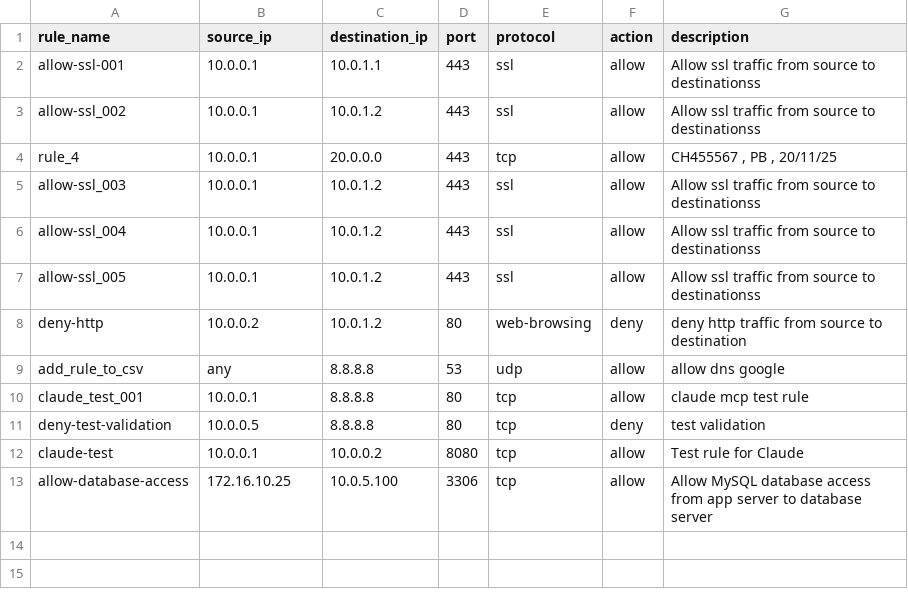
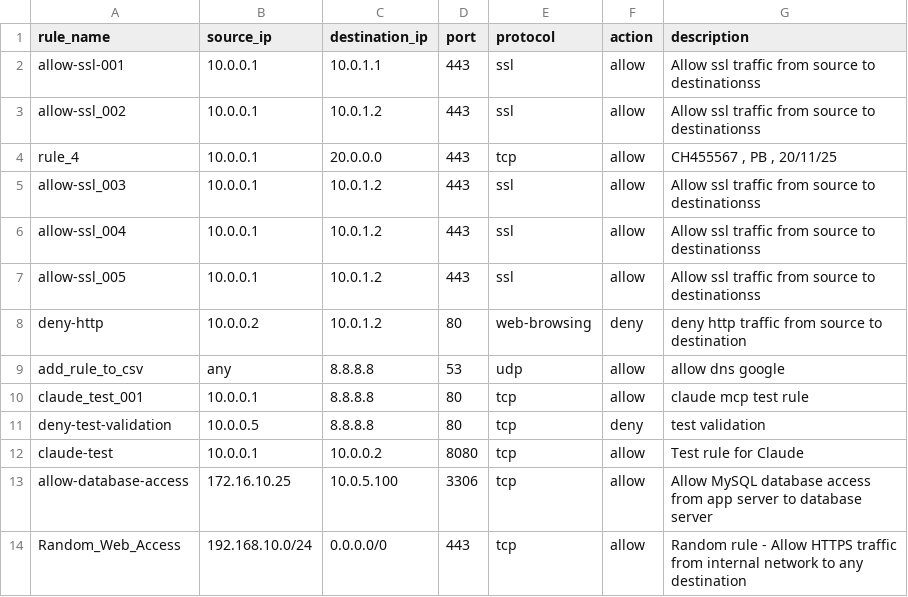
Before and after one commit to Starkiller283/terraform-csv-firewall, a CSV file: rules.csv, drawn as a sheet; the diff names each change by its address in the sheet, - before the commit and + after, or states it on an @@ line.

Commit message:
langchain bot test push

```diff
--- a/rules.csv
+++ b/rules.csv
+row 14: Random_Web_Access | 192.168.10.0/24 | 0.0.0.0/0 | 443 | tcp | allow | Random rule - Allow HTTPS traffic from internal network to any destination
```
